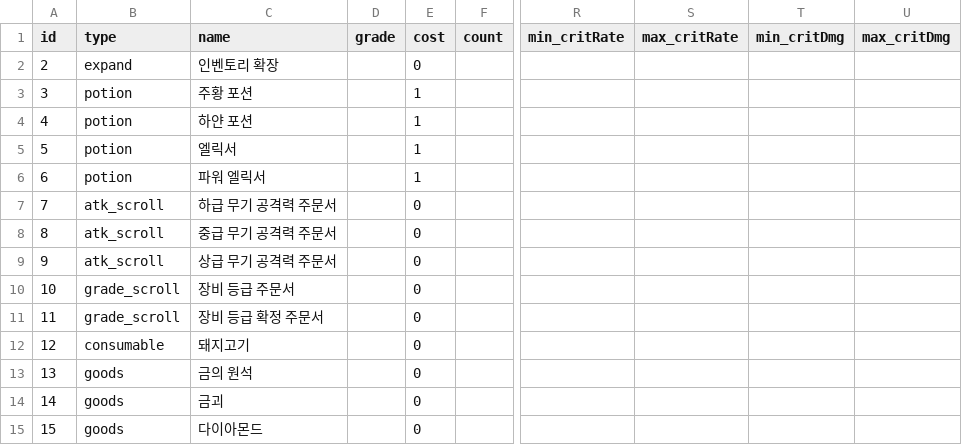
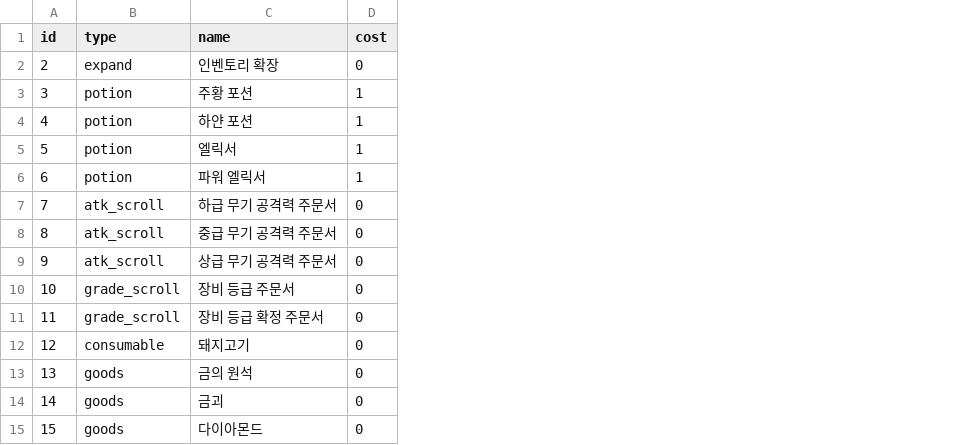
Before and after one commit to tigerlow0723-blip/MapleWorld, a CSV file: Lucky_Backpack/RootDesk/MyDesk/DataSet/Data_Table - 아이템 - 기타.csv, drawn as a sheet; only a part is shown, gaps mark what is left out; the diff names each change by its address in the sheet, - before the commit and + after, or states it on an @@ line.

```diff
--- a/Lucky_Backpack/RootDesk/MyDesk/DataSet/Data_Table - 아이템 - 기타.csv
+++ b/Lucky_Backpack/RootDesk/MyDesk/DataSet/Data_Table - 아이템 - 기타.csv
-column D (grade), empty
-column F (count), empty
-column R (min_critRate), empty
-column S (max_critRate), empty
-column T (min_critDmg), empty
-column U (max_critDmg), empty
```
Also changed, not shown: Lucky_Backpack/RootDesk/MyDesk/DataSet/Data_Table - 아이템 - 방어구.csv, 5 other files.
